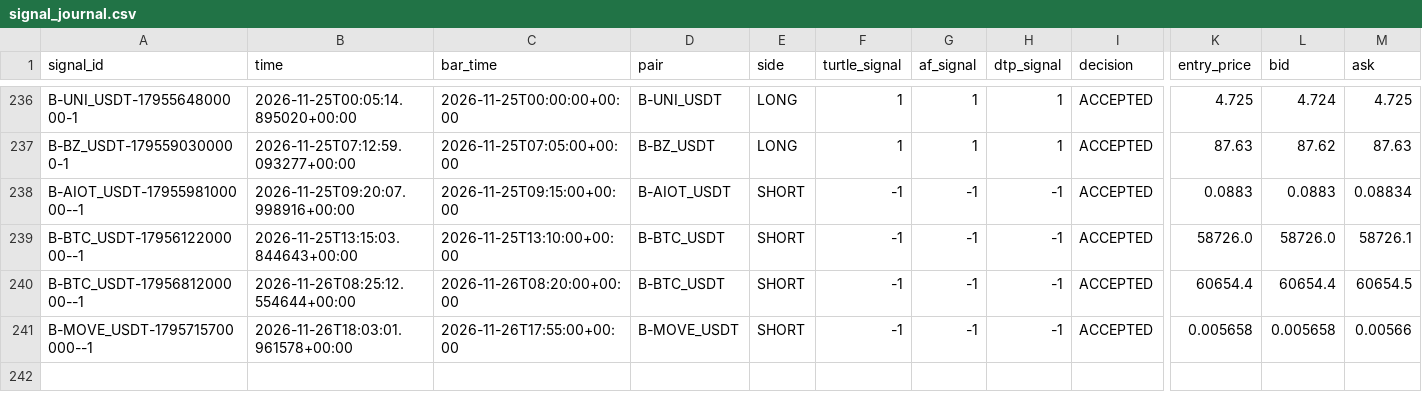
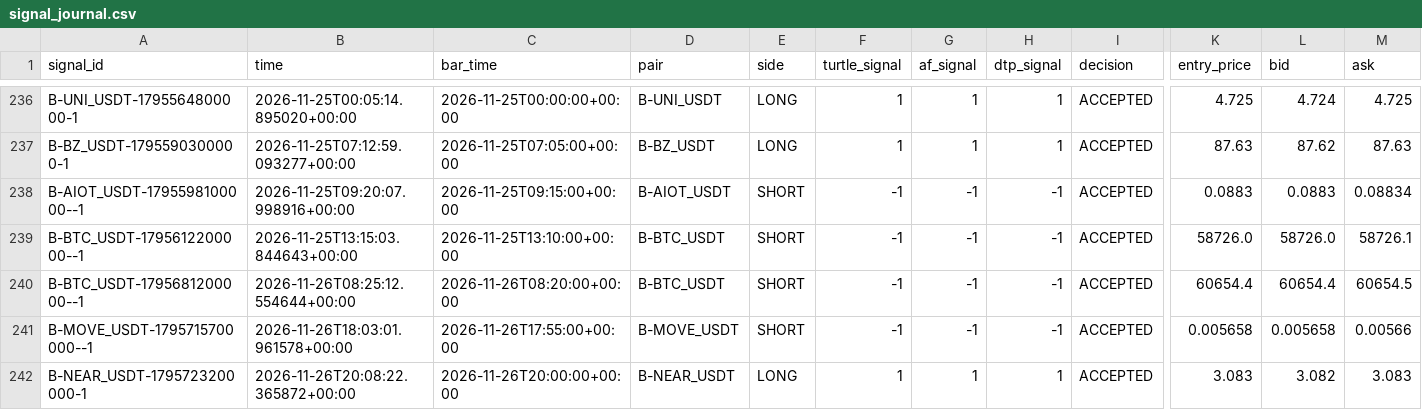
Before and after one commit to harnepal-hub/AMTE-Self-Evolving-Intraday-Trading-Engine, a CSV file: data/paper_3strategy/signal_journal.csv, drawn as a sheet; only a part is shown, gaps mark what is left out; rows hold the shown columns only; the diff names each change by its address in the sheet, - before the commit and + after, or states it on an @@ line.

```diff
--- a/data/paper_3strategy/signal_journal.csv
+++ b/data/paper_3strategy/signal_journal.csv
+row 242: B-NEAR_USDT-1795723200000-1 | 2026-11-26T20:08:22.365872+00:00 | 2026-11-26T20:00:00+00:00 | B-NEAR_USDT | LONG | 1 | 1 | 1 | ACCEPTED | 3.083 | 3.082 | 3.083
```
Also changed, not shown: 13 other files.
